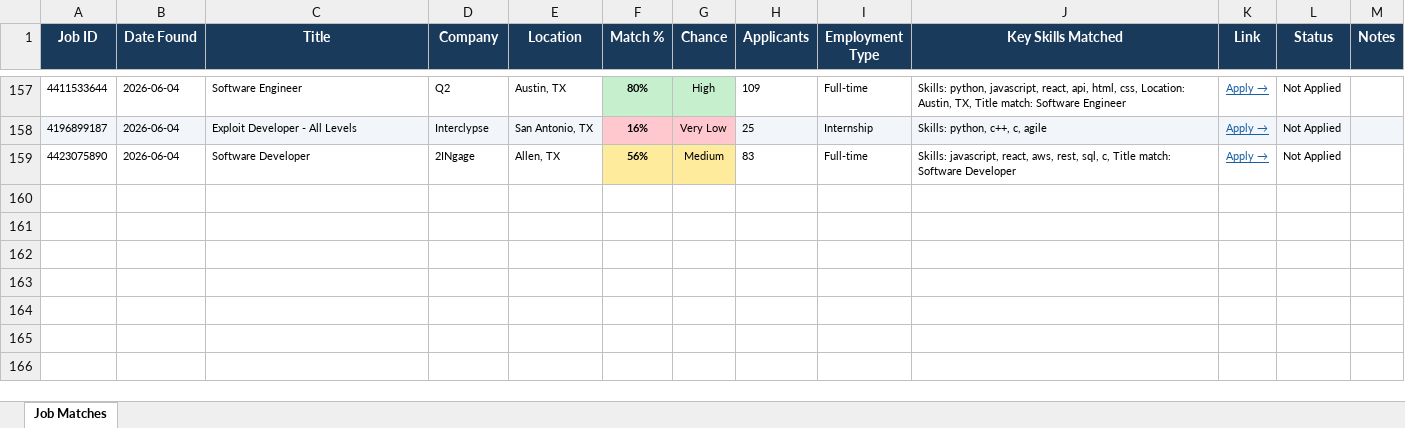
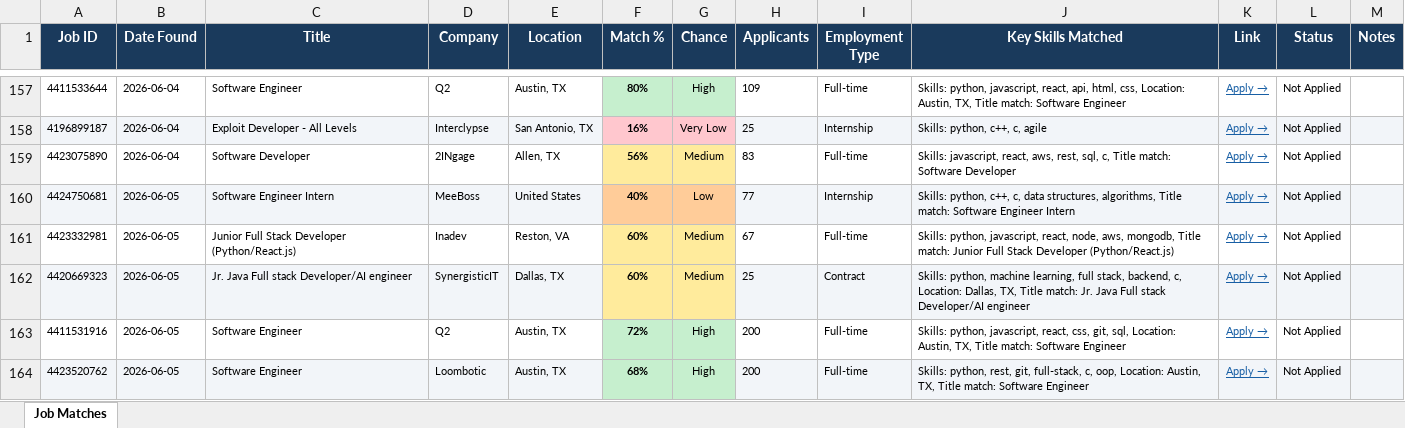
Before and after one commit to gvignesh286/26Jobs, an Excel workbook: jobs.xlsx, sheet Job Matches, drawn as a sheet; only a part is shown, gaps mark what is left out; values as stored, in another font and other column widths than the file's, no borders; the diff names each change by its address in the sheet, - before the commit and + after, or states it on an @@ line.

```diff
--- a/jobs.xlsx (sheet Job Matches)
+++ b/jobs.xlsx (sheet Job Matches)
+row 160: 4424750681 | 2026-06-05 | Software Engineer Intern | MeeBoss | United States | 40% | Low | 77 | Internship | Skills: python, c++, c, data structures, algorithms, Title match: Software Engineer Intern | Apply → | Not Applied
+row 161: 4423332981 | 2026-06-05 | Junior Full Stack Developer (Python/React.js) | Inadev | Reston, VA | 60% | Medium | 67 | Full-time | Skills: python, javascript, react, node, aws, mongodb, Title match: Junior Full Stack Developer (Python/React.js) | Apply → | Not Applied
+row 162: 4420669323 | 2026-06-05 | Jr. Java Full stack Developer/AI engineer | SynergisticIT | Dallas, TX | 60% | Medium | 25 | Contract | Skills: python, machine learning, full stack, backend, c, Location: Dallas, TX, Title match: Jr. Java Full stack Developer/AI engineer | Apply → | Not Applied
+row 163: 4411531916 | 2026-06-05 | Software Engineer | Q2 | Austin, TX | 72% | High | 200 | Full-time | Skills: python, javascript, react, css, git, sql, Location: Austin, TX, Title match: Software Engineer | Apply → | Not Applied
+row 164: 4423520762 | 2026-06-05 | Software Engineer | Loombotic | Austin, TX | 68% | High | 200 | Full-time | Skills: python, rest, git, full-stack, c, oop, Location: Austin, TX, Title match: Software Engineer | Apply → | Not Applied
```
